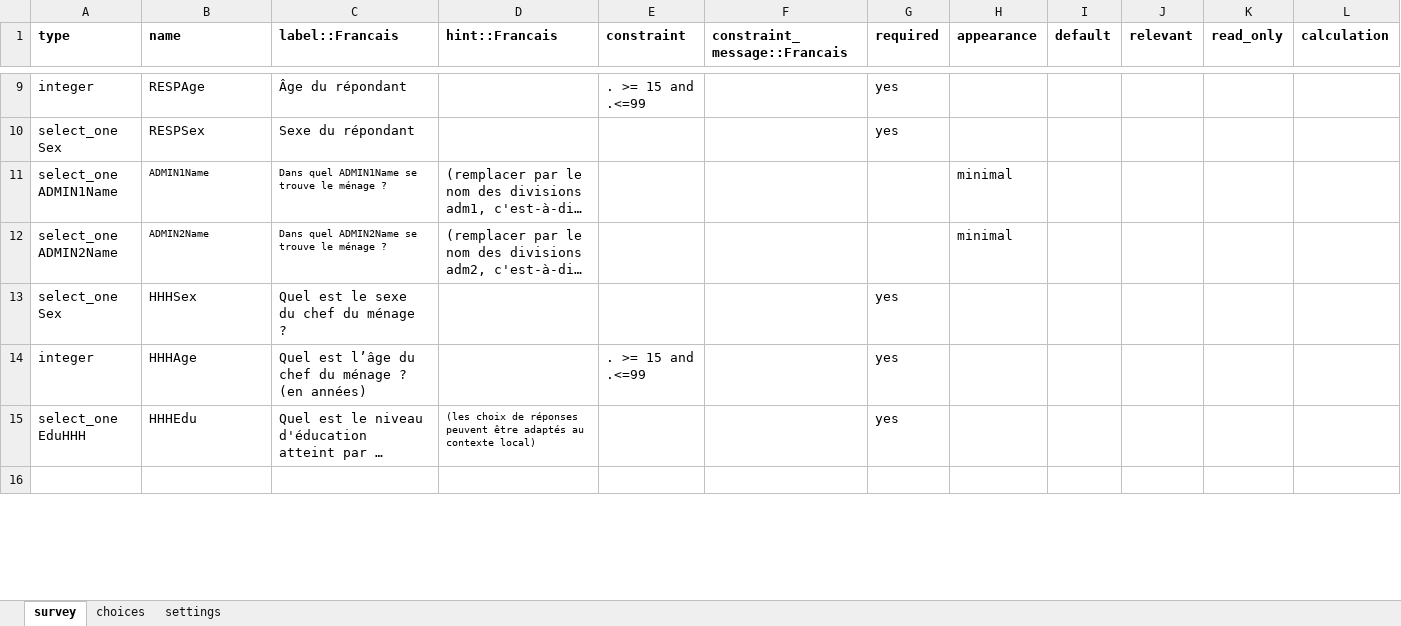
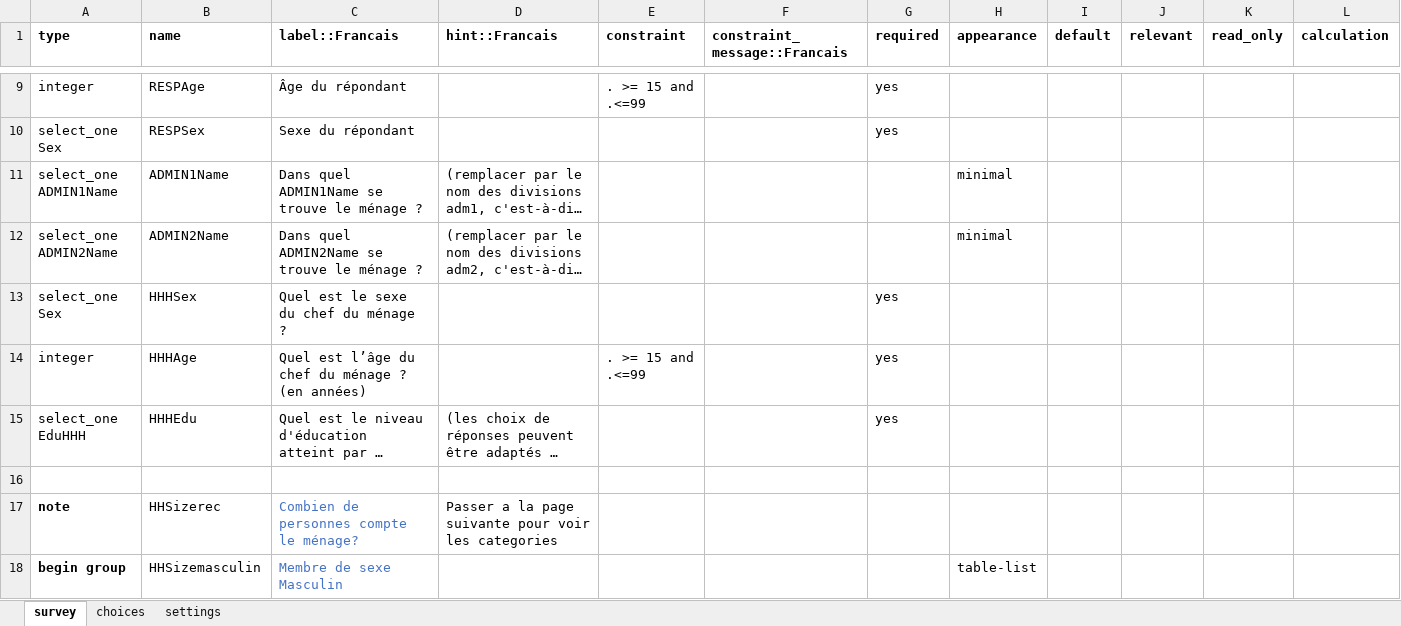
Before and after one commit to boubaseydi/RBD_Resilience_guide_FR, an Excel workbook: questionnaires/RBDstandardized_questionnaire_all_FR.xlsx, sheet survey, drawn as a sheet; only a part is shown, gaps mark what is left out; long unchanged cells end in …; values as stored, in another font and other column widths than the file's, no borders; conditional formats not drawn; rows hold the shown columns only; the diff covers the shown part only; the diff names each change by its address in the sheet, - before the commit and + after, or states it on an @@ line.

```diff
--- a/questionnaires/RBDstandardized_questionnaire_all_FR.xlsx (sheet survey)
+++ b/questionnaires/RBDstandardized_questionnaire_all_FR.xlsx (sheet survey)
@@ B11:C12 text size: larger @@
@@ D15 text size: larger @@
+row 17: note | HHSizerec | Combien de personnes compte le ménage? | Passer a la page suivante pour voir les categories
+row 18: begin group | HHSizemasculin | Membre de sexe Masculin |  |  |  |  | table-list
```
Also changed, not shown: 67 added rows, 6 removed rows, 64 edited cells and cell formats elsewhere in this sheet, questionnaires/RBDstandardized_questionnaireFCSFCSN_FR.xlsx, questionnaires/RBDstandardized_questionnaireLHCS_CARI_FR.xlsx, 13 other files.
